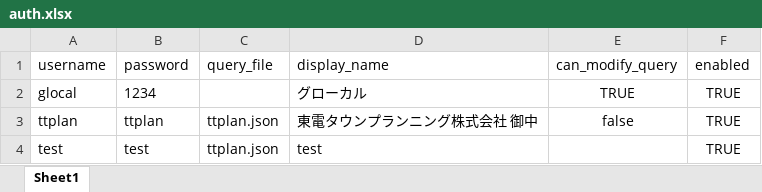
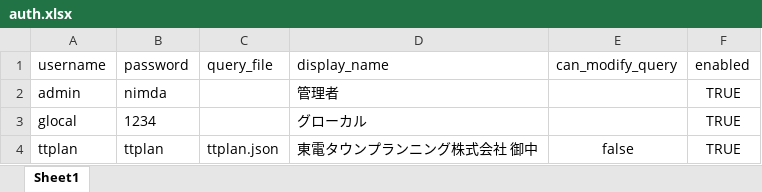
Before and after one commit to GlocalOfficial/gfinder_lite, an Excel workbook: auth.xlsx, sheet Sheet1, drawn as a sheet; values as stored, in another font and other column widths than the file's, no borders; removed rows and columns are numbered as before the commit, all else as after; the diff names each change by its address in the sheet, - before the commit and + after, or states it on an @@ line.

```diff
--- a/auth.xlsx (sheet Sheet1)
+++ b/auth.xlsx (sheet Sheet1)
+row 2: admin | nimda |  | 管理者 |  | TRUE
-E3 (can_modify_query): TRUE
+E3 (can_modify_query): (empty)
-row 4: test | test | ttplan.json | test |  | TRUE
```
Also changed, not shown: 3 other files.
